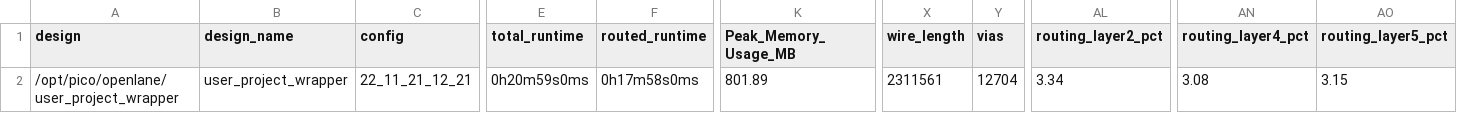
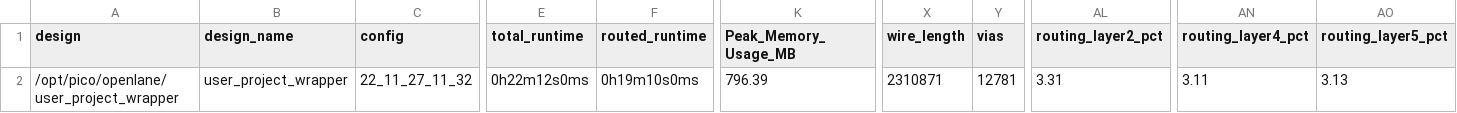
Before and after one commit to Janavind/chipathon_2022, a CSV file: signoff/user_project_wrapper/metrics.csv, drawn as a sheet; only a part is shown, gaps mark what is left out; the diff names each change by its address in the sheet, - before the commit and + after, or states it on an @@ line.

Commit message:
modified:   Makefile 	modified:   def/user_project_wrapper.def 	modified:   gds/user_project_wrapper.gds 	modified:   lef/user_project_wrapper.lef 	modified:   lib/user_project_wrapper.lib 	modified:   mag/user_project_wrapper.mag 	modified:   maglef/user_project_wrapper.mag 	modified:   openlane/user_project_wrapper/config.json 	modified:   sdc/user_project_wrapper.sdc 	modified:   sdf/multicorner/max/user_project_wrapper.ff.sdf 	modified:   sdf/multicorner/max/user_project_wrapper.ss.sdf 	modified:   sdf/multicorner/max/user_project_wrapper.tt.sdf 	modified:   sdf/multicorner/min/user_project_wrapper.ff.sdf 	modified:   sdf/multicorner/min/user_project_wrapper.ss.sdf 	modified:   sdf/multicorner/min/user_project_wrapper.tt.sdf 	modified:   sdf/multicorner/nom/user_project_wrapper.ff.sdf 	modified:   sdf/multicorner/nom/user_project_wrapper.ss.sdf 	modified:   sdf/multicorner/nom/user_project_wrapper.tt.sdf 	modified:   sdf/user_project_wrapper.sdf 	modified:   signoff/user_project_wrapper/metrics.csv 	modified:   spef/multicorner/user_project_wrapper.max.spef 	modified:   spef/multicorner/user_project_wrapper.min.spef 	modified:   spef/multicorner/user_project_wrapper.nom.spef 	modified:   spef/user_project_wrapper.spef 	modified:   spi/lvs/user_project_wrapper.spice 	modified:   verilog/gl/user_project_wrapper.nl.v 	modified:   verilog/gl/user_project_wrapper.v 	deleted:    verilog/rtl/1 	modified:   verilog/rtl/user_defines.v 	modified:   verilog/rtl/user_project_wrapper.v
	Makefile_test
	caravel/
	verilog/rtl/macro_and_inv.v

```diff
--- a/signoff/user_project_wrapper/metrics.csv
+++ b/signoff/user_project_wrapper/metrics.csv
-C2 (config): 22_11_21_12_21
+C2 (config): 22_11_27_11_32
-E2 (total_runtime): 0h20m59s0ms
+E2 (total_runtime): 0h22m12s0ms
-F2 (routed_runtime): 0h17m58s0ms
+F2 (routed_runtime): 0h19m10s0ms
-K2 (Peak_Memory_Usage_MB): 801.89
+K2 (Peak_Memory_Usage_MB): 796.39
-X2 (wire_length): 2311561
+X2 (wire_length): 2310871
-Y2 (vias): 12704
+Y2 (vias): 12781
-AL2 (routing_layer2_pct): 3.34
+AL2 (routing_layer2_pct): 3.31
-AN2 (routing_layer4_pct): 3.08
+AN2 (routing_layer4_pct): 3.11
-AO2 (routing_layer5_pct): 3.15
+AO2 (routing_layer5_pct): 3.13
```
Also changed, not shown: 29 other files.
